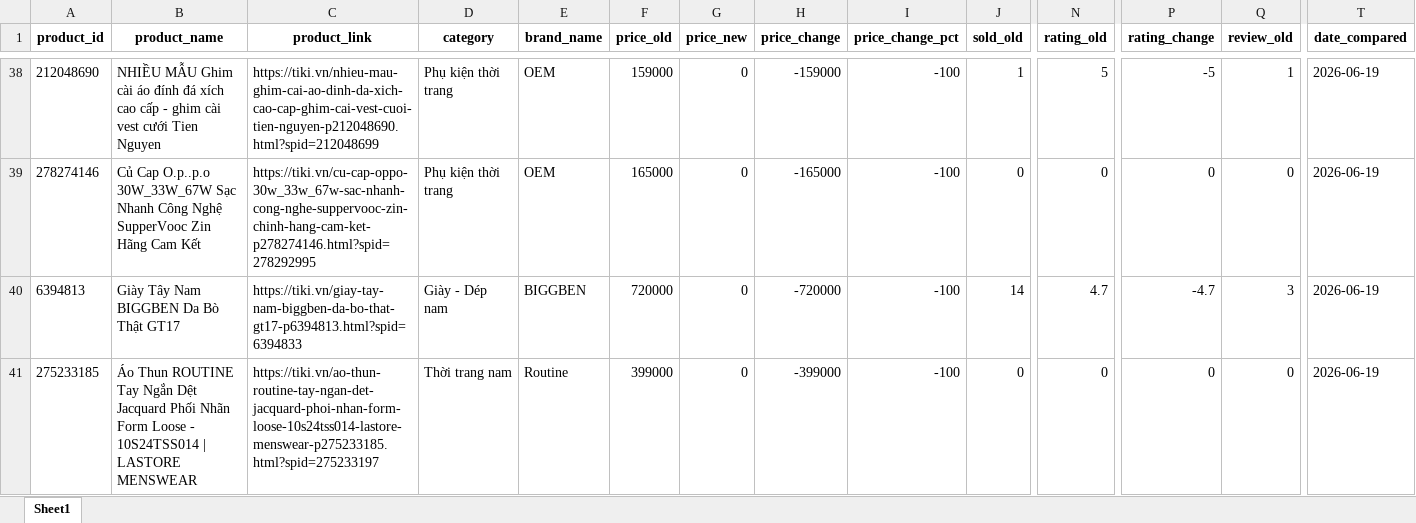
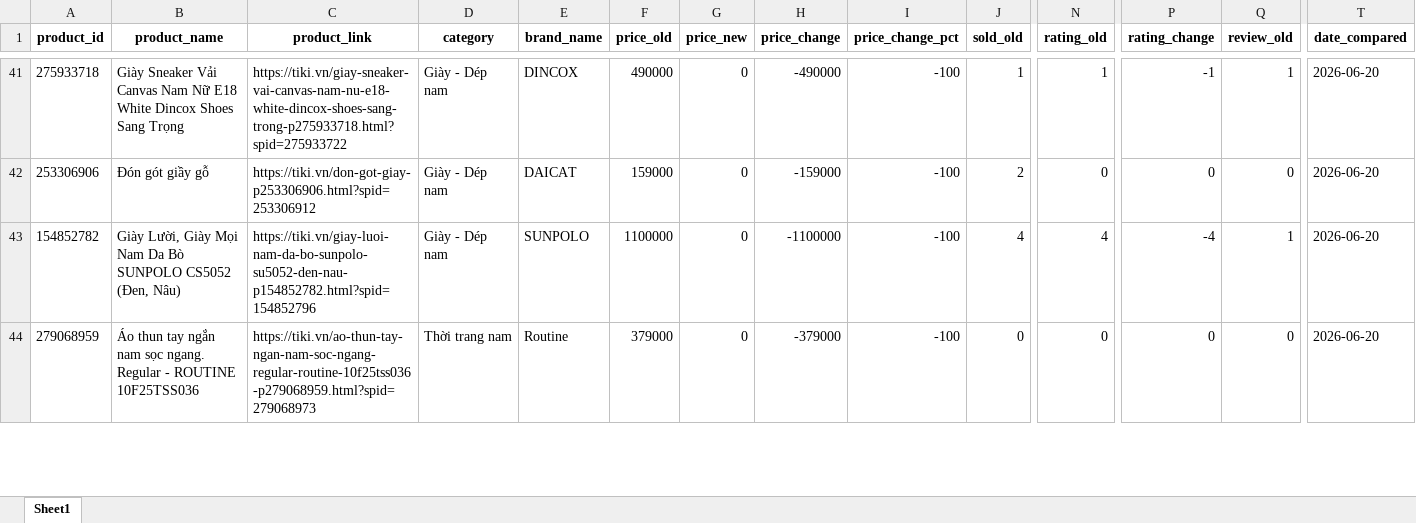
Before and after one commit to exorcisthb/DSSupdate, an Excel workbook: tiki_changes_report.xlsx, sheet Sheet1, drawn as a sheet; only a part is shown, gaps mark what is left out; values as stored, in another font and other column widths than the file's, no borders; addresses are those after the commit; the diff covers the shown part only; the diff names each change by its address in the sheet, - before the commit and + after, or states it on an @@ line.

```diff
--- a/tiki_changes_report.xlsx (sheet Sheet1)
+++ b/tiki_changes_report.xlsx (sheet Sheet1)
-A41 (product_id): 212048690
+A41 (product_id): 275933718
-B41 (product_name): NHIỀU MẪU Ghim cài áo đính đá xích cao cấp - ghim cài vest cưới Tien Nguyen
+B41 (product_name): Giày Sneaker Vải Canvas Nam Nữ E18 White Dincox Shoes Sang Trọng
-C41 (product_link): https://tiki.vn/nhieu-mau-ghim-cai-ao-dinh-da-xich-cao-cap-ghim-cai-vest-cuoi-tien-nguyen-p212048690.html?spid=212048699
+C41 (product_link): https://tiki.vn/giay-sneaker-vai-canvas-nam-nu-e18-white-dincox-shoes-sang-trong-p275933718.html?spid=275933722
-D41:D42 (category): Phụ kiện thời trang
+D41:D42 (category): Giày - Dép nam
-E41 (brand_name): OEM
+E41 (brand_name): DINCOX
-F41 (price_old): 159000
+F41 (price_old): 490000
-H41 (price_change): -159000
+H41 (price_change): -490000
-N41 (rating_old): 5
+N41 (rating_old): 1
-P41 (rating_change): -5
+P41 (rating_change): -1
-T41:T44 (date_compared): 2026-06-19
+T41:T44 (date_compared): 2026-06-20
-A42 (product_id): 278274146
+A42 (product_id): 253306906
-B42 (product_name): Củ Cap O.p..p.o 30W_33W_67W Sạc Nhanh Công Nghệ SupperVooc Zin Hãng Cam Kết
+B42 (product_name): Đón gót giầy gỗ
-C42 (product_link): https://tiki.vn/cu-cap-oppo-30w_33w_67w-sac-nhanh-cong-nghe-suppervooc-zin-chinh-hang-cam-ket-p278274146.html?spid=278292995
+C42 (product_link): https://tiki.vn/don-got-giay-p253306906.html?spid=253306912
-E42 (brand_name): OEM
+E42 (brand_name): DAICAT
-F42 (price_old): 165000
+F42 (price_old): 159000
-H42 (price_change): -165000
+H42 (price_change): -159000
-J42 (sold_old): 0
+J42 (sold_old): 2
-A43 (product_id): 6394813
+A43 (product_id): 154852782
-B43 (product_name): Giày Tây Nam BIGGBEN Da Bò Thật GT17
+B43 (product_name): Giày Lười, Giày Mọi Nam Da Bò SUNPOLO CS5052 (Đen, Nâu)
-C43 (product_link): https://tiki.vn/giay-tay-nam-biggben-da-bo-that-gt17-p6394813.html?spid=6394833
+C43 (product_link): https://tiki.vn/giay-luoi-nam-da-bo-sunpolo-su5052-den-nau-p154852782.html?spid=154852796
-E43 (brand_name): BIGGBEN
+E43 (brand_name): SUNPOLO
-F43 (price_old): 720000
+F43 (price_old): 1100000
-H43 (price_change): -720000
+H43 (price_change): -1100000
-J43 (sold_old): 14
+J43 (sold_old): 4
-N43 (rating_old): 4.7
+N43 (rating_old): 4
-P43 (rating_change): -4.7
+P43 (rating_change): -4
-Q43 (review_old): 3
+Q43 (review_old): 1
-A44 (product_id): 275233185
+A44 (product_id): 279068959
-B44 (product_name): Áo Thun ROUTINE Tay Ngắn Dệt Jacquard Phối Nhãn Form Loose - 10S24TSS014 | LASTORE MENSWEAR
+B44 (product_name): Áo thun tay ngắn nam sọc ngang. Regular - ROUTINE 10F25TSS036
-C44 (product_link): https://tiki.vn/ao-thun-routine-tay-ngan-det-jacquard-phoi-nhan-form-loose-10s24tss014-lastore-menswear-p275233185.html?spid=275233197
+C44 (product_link): https://tiki.vn/ao-thun-tay-ngan-nam-soc-ngang-regular-routine-10f25tss036-p279068959.html?spid=279068973
-F44 (price_old): 399000
+F44 (price_old): 379000
-H44 (price_change): -399000
+H44 (price_change): -379000
```
Also changed, not shown: 33 added rows, 30 removed rows and 82 edited cells elsewhere in this sheet, tiki_clean_data.xlsx, tiki_raw_data.xlsx, 1 other file.
